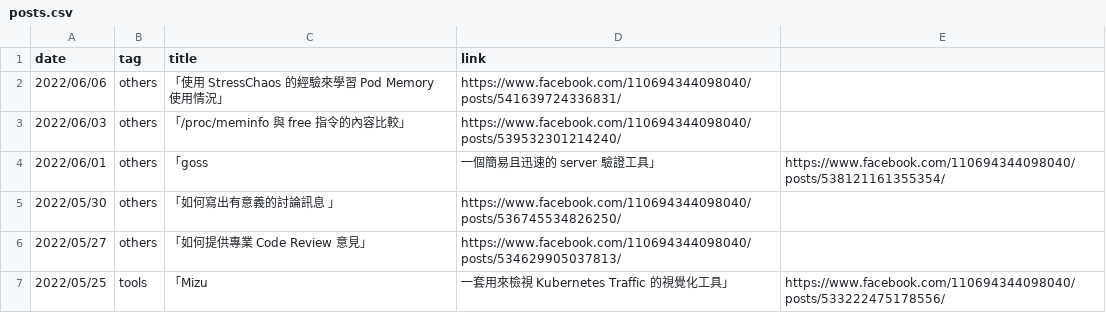
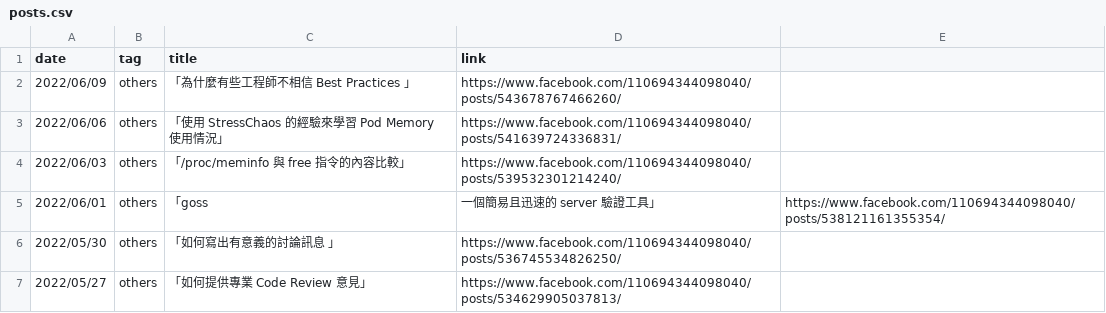
Before and after one commit to John-Lin/posts-index, a CSV file: posts.csv, drawn as a sheet; only a part is shown; the shorter side is filled out with more unchanged rows.

Commit message:
Update post

```diff
--- a/posts.csv
+++ b/posts.csv
@@ -1,2 +1,3 @@
 date,tag,title,link
+2022/06/09,others,「為什麼有些工程師不相信 Best Practices 」,https://www.facebook.com/110694344098040/posts/543678767466260/
 2022/06/06,others,「使用 StressChaos 的經驗來學習 Pod Memory 使用情況」,https://www.facebook.com/110694344098040/posts/541639724336831/
```
